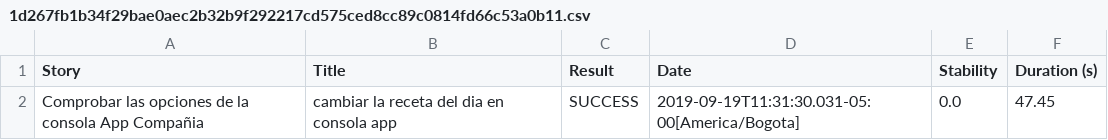
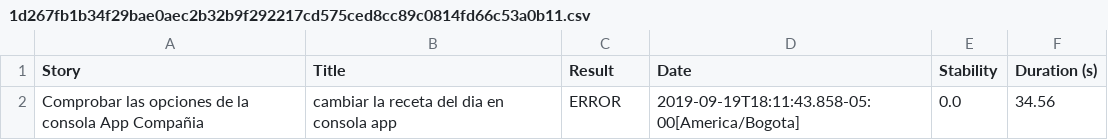
Before and after one commit to AndresCabrera1/ReporteEjemplo, a CSV file: 1d267fb1b34f29bae0aec2b32b9f292217cd575ced8cc89c0814fd66c53a0b11.csv, drawn as a sheet.

```diff
--- a/1d267fb1b34f29bae0aec2b32b9f292217cd575ced8cc89c0814fd66c53a0b11.csv
+++ b/1d267fb1b34f29bae0aec2b32b9f292217cd575ced8cc89c0814fd66c53a0b11.csv
@@ -1,2 +1,2 @@
 "Story","Title","Result","Date","Stability","Duration (s)"
-"Comprobar las opciones  de la consola App Compañia","cambiar la receta del dia en consola app","SUCCESS","2019-09-19T11:31:30.031-05:00[America/Bogota]","0.0","47.45"
+"Comprobar las opciones  de la consola App Compañia","cambiar la receta del dia en consola app","ERROR","2019-09-19T18:11:43.858-05:00[America/Bogota]","0.0","34.56"
```
Also changed, not shown: b77602d20d93dac5ad4dac9d361e5b86209d8f7af63ebc140033253b1c646f9b.csv, f3c2b1b6b6d6b8c424e458b0252c1cfa7616d8eb94031fbc3a2d572705923830.csv, 34 other files.
